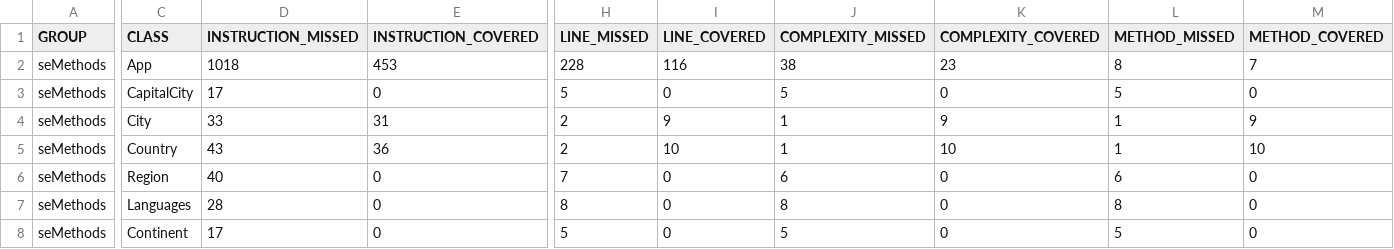
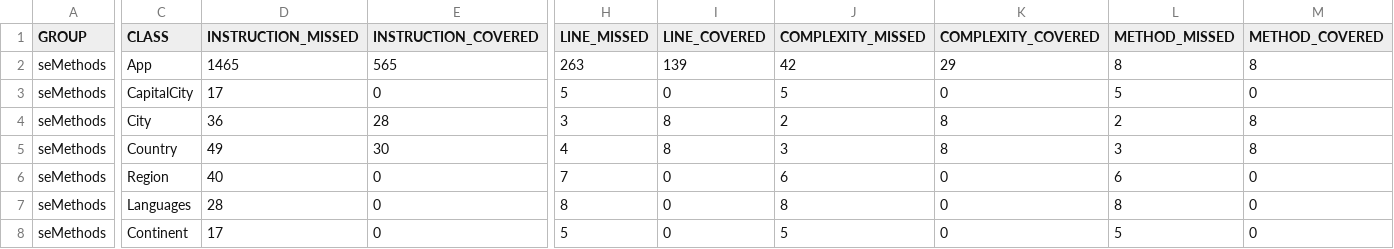
Before and after one commit to petertheverner/semethods, a CSV file: target/site/jacoco/jacoco.csv, drawn as a sheet; only a part is shown, gaps mark what is left out; the diff covers the shown part only; the diff names each change by its address in the sheet, - before the commit and + after, or states it on an @@ line.

```diff
--- a/target/site/jacoco/jacoco.csv
+++ b/target/site/jacoco/jacoco.csv
-D2 (INSTRUCTION_MISSED): 1018
+D2 (INSTRUCTION_MISSED): 1465
-E2 (INSTRUCTION_COVERED): 453
+E2 (INSTRUCTION_COVERED): 565
-H2 (LINE_MISSED): 228
+H2 (LINE_MISSED): 263
-I2 (LINE_COVERED): 116
+I2 (LINE_COVERED): 139
-J2 (COMPLEXITY_MISSED): 38
+J2 (COMPLEXITY_MISSED): 42
-K2 (COMPLEXITY_COVERED): 23
+K2 (COMPLEXITY_COVERED): 29
-M2 (METHOD_COVERED): 7
+M2 (METHOD_COVERED): 8
-D4 (INSTRUCTION_MISSED): 33
+D4 (INSTRUCTION_MISSED): 36
-E4 (INSTRUCTION_COVERED): 31
+E4 (INSTRUCTION_COVERED): 28
-H4 (LINE_MISSED): 2
+H4 (LINE_MISSED): 3
-I4 (LINE_COVERED): 9
+I4 (LINE_COVERED): 8
-J4 (COMPLEXITY_MISSED): 1
+J4 (COMPLEXITY_MISSED): 2
-K4 (COMPLEXITY_COVERED): 9
+K4 (COMPLEXITY_COVERED): 8
-L4 (METHOD_MISSED): 1
+L4 (METHOD_MISSED): 2
-M4 (METHOD_COVERED): 9
+M4 (METHOD_COVERED): 8
-D5 (INSTRUCTION_MISSED): 43
+D5 (INSTRUCTION_MISSED): 49
-E5 (INSTRUCTION_COVERED): 36
+E5 (INSTRUCTION_COVERED): 30
-H5 (LINE_MISSED): 2
+H5 (LINE_MISSED): 4
-I5 (LINE_COVERED): 10
+I5 (LINE_COVERED): 8
-J5 (COMPLEXITY_MISSED): 1
+J5 (COMPLEXITY_MISSED): 3
-K5 (COMPLEXITY_COVERED): 10
+K5 (COMPLEXITY_COVERED): 8
-L5 (METHOD_MISSED): 1
+L5 (METHOD_MISSED): 3
-M5 (METHOD_COVERED): 10
+M5 (METHOD_COVERED): 8
```
Also changed, not shown: 2 edited cells elsewhere in this file, 18 other files.
